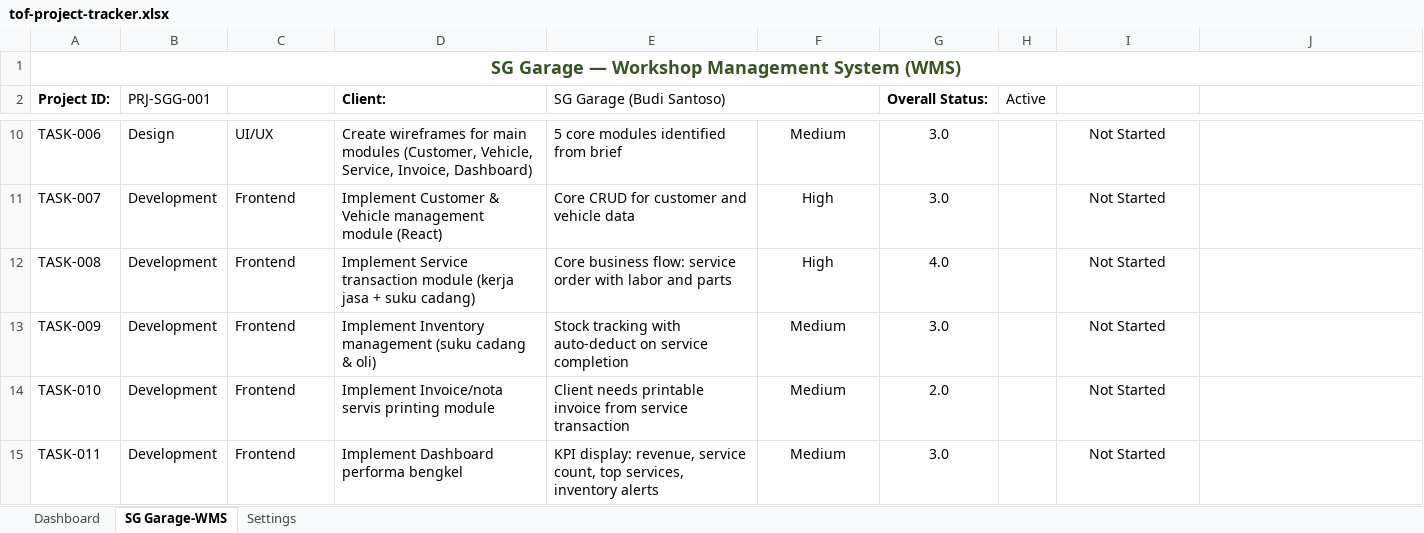
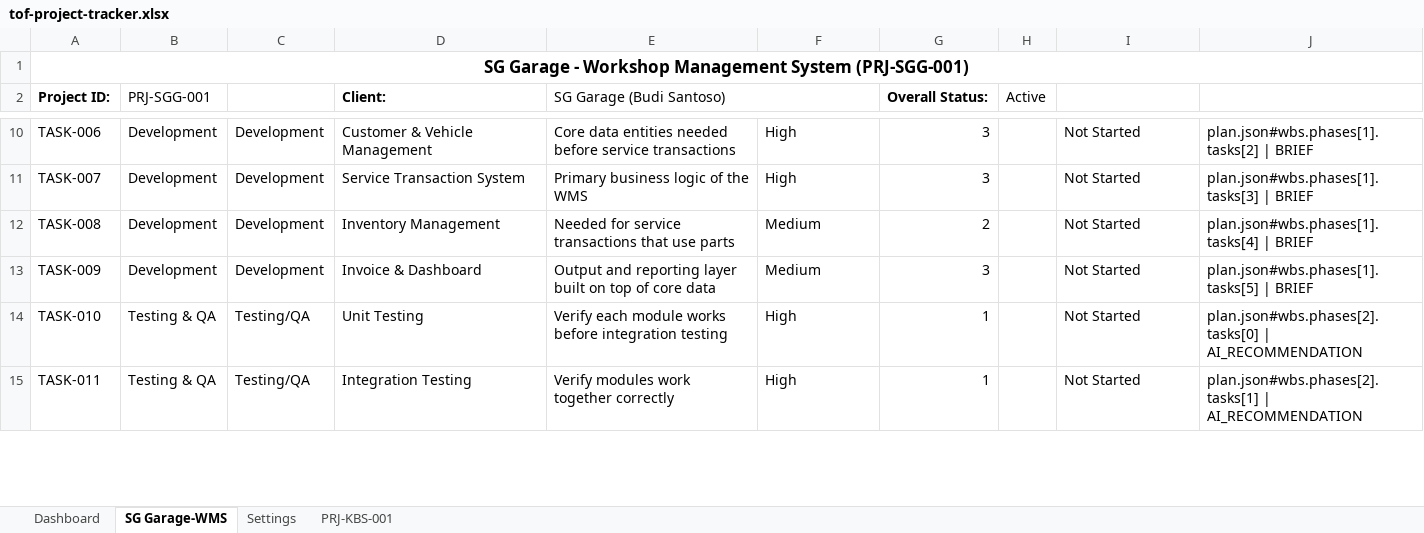
Before and after one commit to mustofin/TOF-Project-Assistant-WorkBuddy, an Excel workbook: data/tof-project-tracker.xlsx, sheet SG Garage-WMS, drawn as a sheet; only a part is shown, gaps mark what is left out; values as stored, in another font and other column widths than the file's, no borders; conditional formats not drawn; the diff covers the shown part only; the diff names each change by its address in the sheet, - before the commit and + after, or states it on an @@ line.

```diff
--- a/data/tof-project-tracker.xlsx (sheet SG Garage-WMS)
+++ b/data/tof-project-tracker.xlsx (sheet SG Garage-WMS)
+sheet tab: PRJ-KBS-001
-A1 (Project ID:): SG Garage — Workshop Management System (WMS)
+A1 (Project ID:): SG Garage - Workshop Management System (PRJ-SGG-001)
-A1 text colour: #375623
+A1 text colour: black, text size: smaller
-B10 (PRJ-SGG-001): Design
+B10 (PRJ-SGG-001): Development
-C10: UI/UX
+C10: Development
-D10 (Client:): Create wireframes for main modules (Customer, Vehicle, Service, Invoice, Dashboard)
+D10 (Client:): Customer & Vehicle Management
-E10 (SG Garage (Budi Santoso)): 5 core modules identified from brief
+E10 (SG Garage (Budi Santoso)): Core data entities needed before service transactions
-F10:F15 alignment: center
+F10:F15 alignment: left
-F10: Medium
+F10: High
-G10:G15 alignment: center
+G10:G15 alignment: right
-G10:G11 (Overall Status:): 3.0
+G10:G11 (Overall Status:): 3
-I10:I15 alignment: center
+I10:I15 alignment: left
-J10: (empty)
+J10: plan.json#wbs.phases[1].tasks[2] | BRIEF
-C11:C13: Frontend
+C11:C13: Development
-D11 (Client:): Implement Customer & Vehicle management module (React)
+D11 (Client:): Service Transaction System
-E11 (SG Garage (Budi Santoso)): Core CRUD for customer and vehicle data
+E11 (SG Garage (Budi Santoso)): Primary business logic of the WMS
-J11: (empty)
+J11: plan.json#wbs.phases[1].tasks[3] | BRIEF
-D12 (Client:): Implement Service transaction module (kerja jasa + suku cadang)
+D12 (Client:): Inventory Management
-E12 (SG Garage (Budi Santoso)): Core business flow: service order with labor and parts
+E12 (SG Garage (Budi Santoso)): Needed for service transactions that use parts
-F12: High
+F12: Medium
-G12 (Overall Status:): 4.0
+G12 (Overall Status:): 2
-J12: (empty)
+J12: plan.json#wbs.phases[1].tasks[4] | BRIEF
-D13 (Client:): Implement Inventory management (suku cadang & oli)
+D13 (Client:): Invoice & Dashboard
-E13 (SG Garage (Budi Santoso)): Stock tracking with auto-deduct on service completion
+E13 (SG Garage (Budi Santoso)): Output and reporting layer built on top of core data
-G13 (Overall Status:): 3.0
+G13 (Overall Status:): 3
-J13: (empty)
+J13: plan.json#wbs.phases[1].tasks[5] | BRIEF
-B14:B15 (PRJ-SGG-001): Development
+B14:B15 (PRJ-SGG-001): Testing & QA
-C14:C15: Frontend
+C14:C15: Testing/QA
-D14 (Client:): Implement Invoice/nota servis printing module
+D14 (Client:): Unit Testing
-E14 (SG Garage (Budi Santoso)): Client needs printable invoice from service transaction
+E14 (SG Garage (Budi Santoso)): Verify each module works before integration testing
-F14:F15: Medium
+F14:F15: High
-G14 (Overall Status:): 2.0
+G14 (Overall Status:): 1
-J14: (empty)
+J14: plan.json#wbs.phases[2].tasks[0] | AI_RECOMMENDATION
-D15 (Client:): Implement Dashboard performa bengkel
+D15 (Client:): Integration Testing
-E15 (SG Garage (Budi Santoso)): KPI display: revenue, service count, top services, inventory alerts
+E15 (SG Garage (Budi Santoso)): Verify modules work together correctly
-G15 (Overall Status:): 3.0
+G15 (Overall Status:): 1
-J15: (empty)
+J15: plan.json#wbs.phases[2].tasks[1] | AI_RECOMMENDATION
```
Also changed, not shown: 7 removed rows, 49 edited cells and cell formats elsewhere in this sheet, sheet Dashboard, 28 other files.
